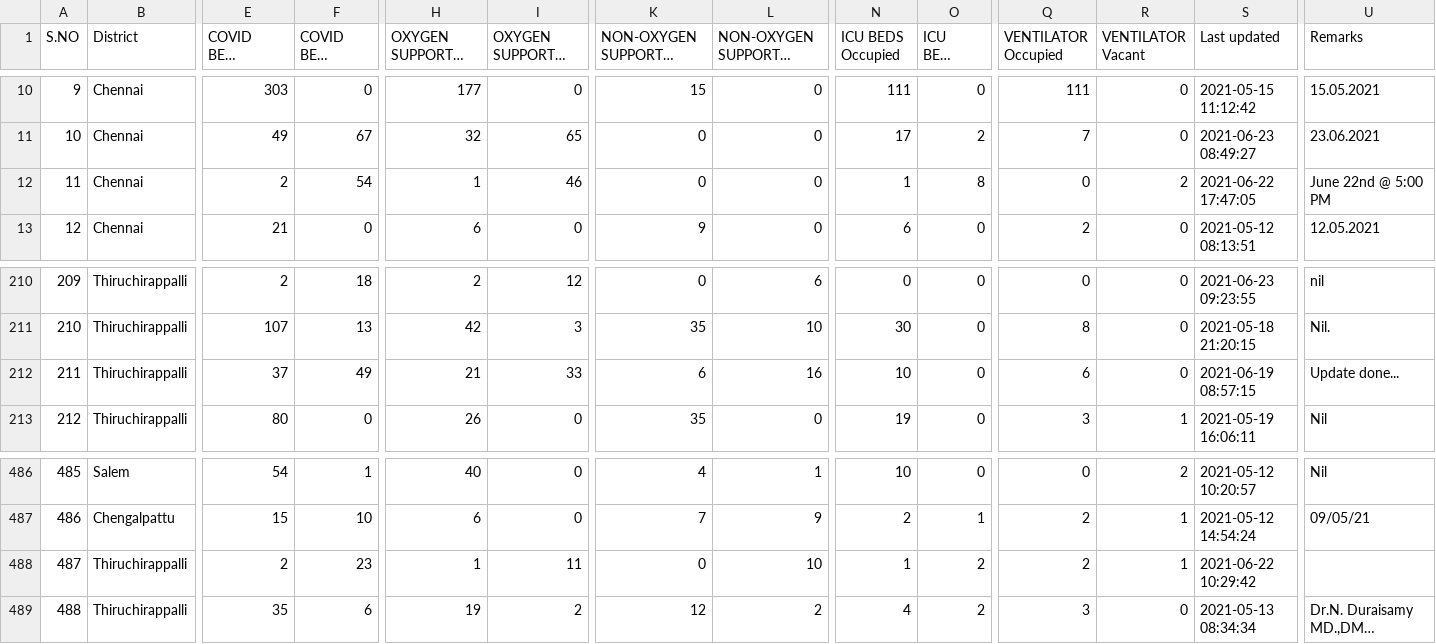
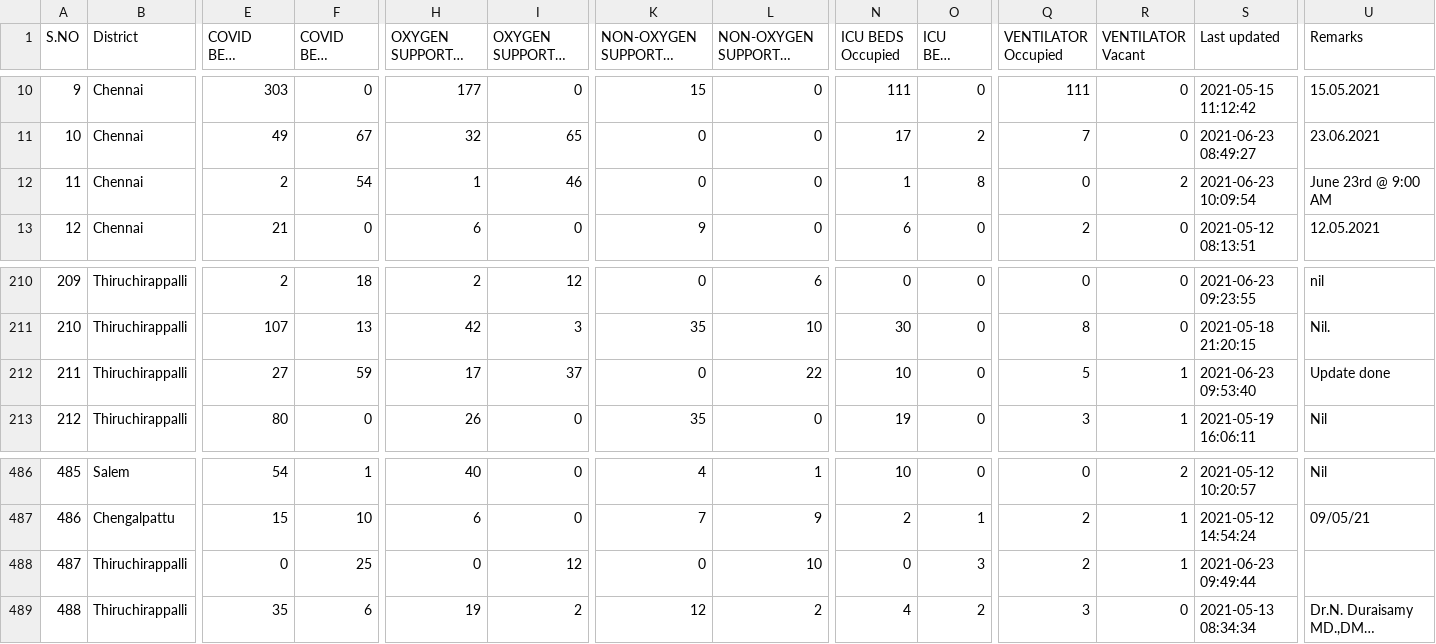
Before and after one commit to mskian/tamil-nadu-covid-beds-api, a CSV file: data/beds.csv, drawn as a sheet; only a part is shown, gaps mark what is left out; long unchanged cells end in …; the diff names each change by its address in the sheet, - before the commit and + after, or states it on an @@ line.

```diff
--- a/data/beds.csv
+++ b/data/beds.csv
-S12 (Last updated): 2021-06-22 17:47:05
+S12 (Last updated): 2021-06-23 10:09:54
-U12 (Remarks): June 22nd @ 5:00 PM
+U12 (Remarks): June 23rd @ 9:00 AM
-E212 (COVID BEDS Occupied): 37
+E212 (COVID BEDS Occupied): 27
-F212 (COVID BEDS Vacant): 49
+F212 (COVID BEDS Vacant): 59
-H212 (OXYGEN SUPPORTED BEDS Occupied): 21
+H212 (OXYGEN SUPPORTED BEDS Occupied): 17
-I212 (OXYGEN SUPPORTED BEDS Vacant): 33
+I212 (OXYGEN SUPPORTED BEDS Vacant): 37
-K212: 6
+K212: 0
-L212 (NON-OXYGEN SUPPORTED BEDS Vacant): 16
+L212 (NON-OXYGEN SUPPORTED BEDS Vacant): 22
-Q212 (VENTILATOR Occupied): 6
+Q212 (VENTILATOR Occupied): 5
-R212 (VENTILATOR Vacant): 0
+R212 (VENTILATOR Vacant): 1
-S212 (Last updated): 2021-06-19 08:57:15
+S212 (Last updated): 2021-06-23 09:53:40
-U212 (Remarks): Update done...
+U212 (Remarks): Update done
-E488 (COVID BEDS Occupied): 2
+E488 (COVID BEDS Occupied): 0
-F488 (COVID BEDS Vacant): 23
+F488 (COVID BEDS Vacant): 25
-H488 (OXYGEN SUPPORTED BEDS Occupied): 1
+H488 (OXYGEN SUPPORTED BEDS Occupied): 0
-I488 (OXYGEN SUPPORTED BEDS Vacant): 11
+I488 (OXYGEN SUPPORTED BEDS Vacant): 12
-N488 (ICU BEDS Occupied): 1
+N488 (ICU BEDS Occupied): 0
-O488 (ICU BEDS Vacant): 2
+O488 (ICU BEDS Vacant): 3
-S488 (Last updated): 2021-06-22 10:29:42
+S488 (Last updated): 2021-06-23 09:49:44
```
Also changed, not shown: 1 other file.
